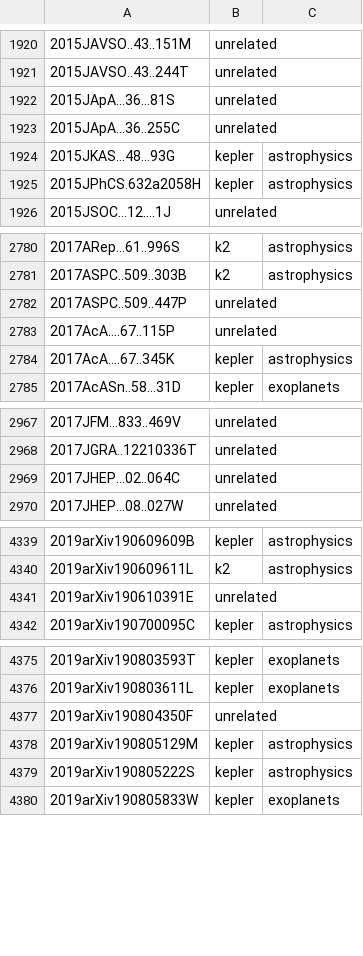
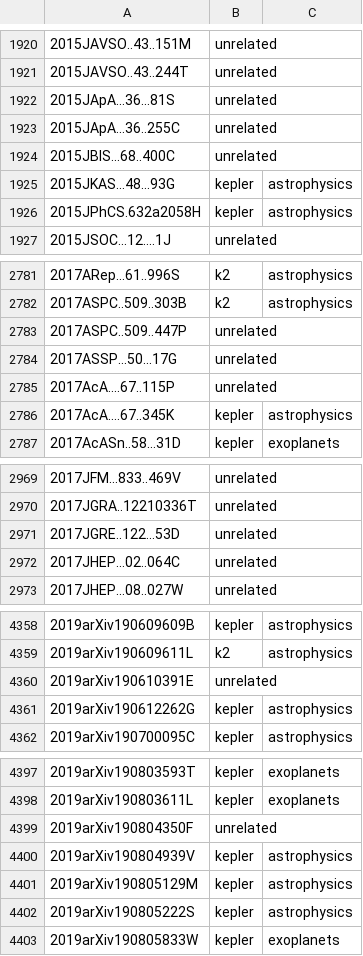
Before and after one commit to KeplerGO/kpub, a CSV file: data/kpub-export.csv, drawn as a sheet; only a part is shown, gaps mark what is left out; the diff covers the shown part only; the diff names each change by its address in the sheet, - before the commit and + after, or states it on an @@ line.

```diff
--- a/data/kpub-export.csv
+++ b/data/kpub-export.csv
+row 1924: 2015JBIS...68..400C | unrelated
+row 2784: 2017ASSP...50...17G | unrelated
+row 2971: 2017JGRE..122...53D | unrelated
+row 4361: 2019arXiv190612262G | kepler | astrophysics
+row 4400: 2019arXiv190804939V | kepler | astrophysics
```
Also changed, not shown: 20 added rows elsewhere in this file, 1 other file.
